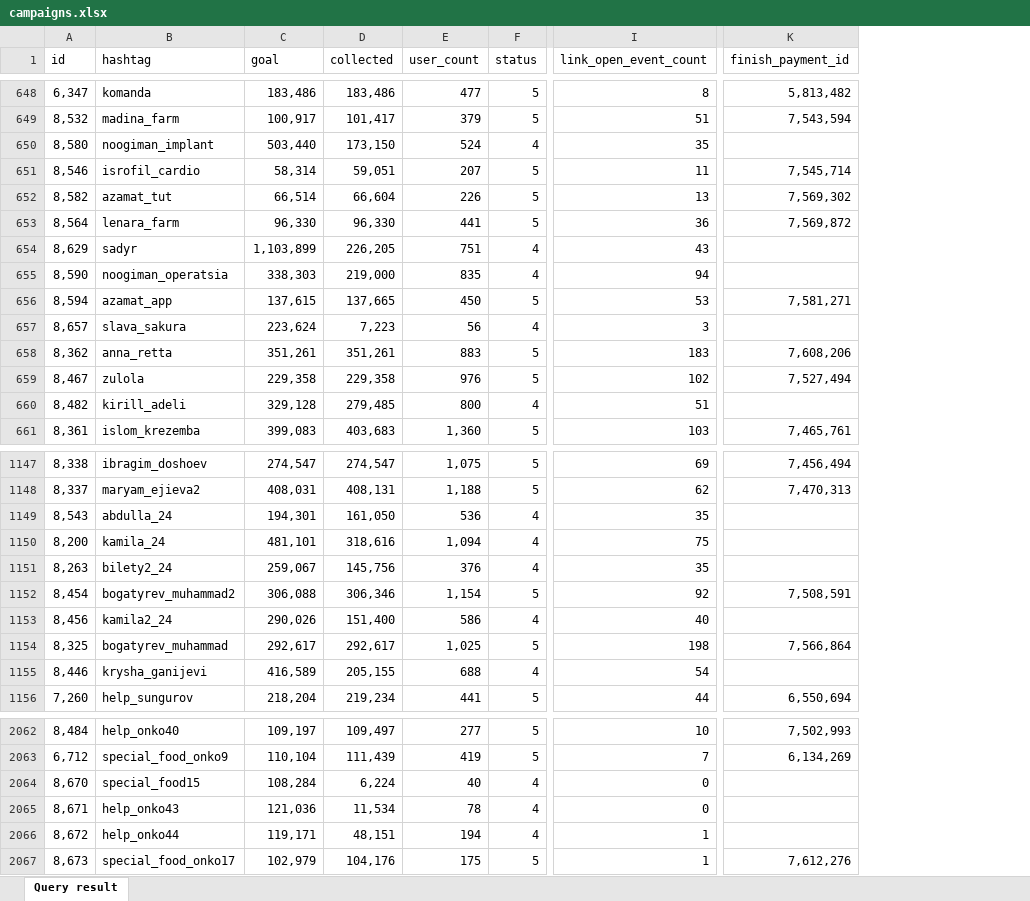
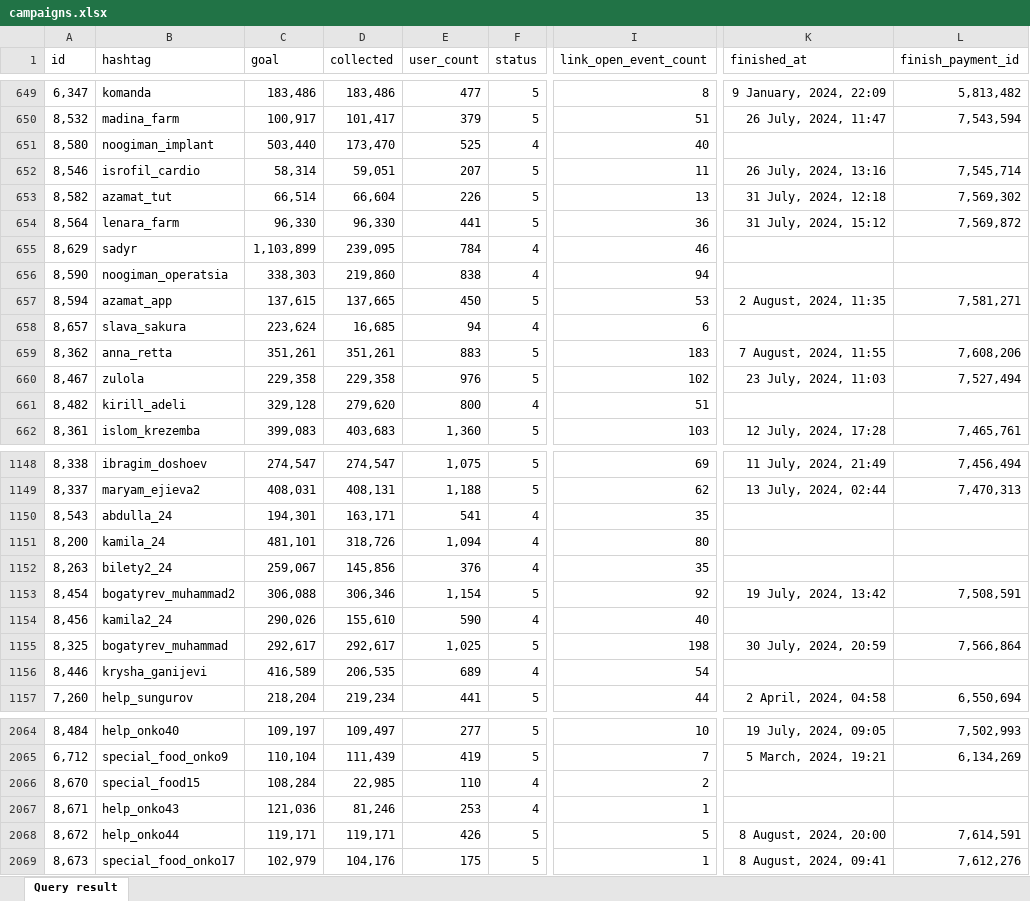
Before and after one commit to rasuldev/hackathon, an Excel workbook: data/campaigns.xlsx, sheet Query result, drawn as a sheet; only a part is shown, gaps mark what is left out; values as stored, in another font and other column widths than the file's, no borders; addresses are those after the commit; the diff covers the shown part only; the diff names each change by its address in the sheet, - before the commit and + after, or states it on an @@ line.

Commit message:
session table for one user

```diff
--- a/data/campaigns.xlsx (sheet Query result)
+++ b/data/campaigns.xlsx (sheet Query result)
+column K (finished_at), rows 649-662: 9 January, 2024, 22:09 | 26 July, 2024, 11:47 |  | 26 July, 2024, 13:16 | 31 July, 2024, 12:18 | 31 July, 2024, 15:12 |  |  | 2 August, 2024, 11:35 |  | 7 August, 2024, 11:55 | 23 July, 2024, 11:03 |  | 12 July, 2024, 17:28; rows 1148-1157: 11 July, 2024, 21:49 | 13 July, 2024, 02:44 |  |  |  | 19 July, 2024, 13:42 |  | 30 July, 2024, 20:59 |  | 2 April, 2024, 04:58; rows 2064-2069: 19 July, 2024, 09:05 | 5 March, 2024, 19:21 |  |  | 8 August, 2024, 20:00 | 8 August, 2024, 09:41
-D651 (collected): 173,150
+D651 (collected): 173,470
-E651 (user_count): 524
+E651 (user_count): 525
-I651 (link_open_event_count): 35
+I651 (link_open_event_count): 40
-D655 (collected): 226,205
+D655 (collected): 239,095
-E655 (user_count): 751
+E655 (user_count): 784
-I655 (link_open_event_count): 43
+I655 (link_open_event_count): 46
-D656 (collected): 219,000
+D656 (collected): 219,860
-E656 (user_count): 835
+E656 (user_count): 838
-D658 (collected): 7,223
+D658 (collected): 16,685
-E658 (user_count): 56
+E658 (user_count): 94
-I658 (link_open_event_count): 3
+I658 (link_open_event_count): 6
-D661 (collected): 279,485
+D661 (collected): 279,620
-D1150 (collected): 161,050
+D1150 (collected): 163,171
-E1150 (user_count): 536
+E1150 (user_count): 541
-D1151 (collected): 318,616
+D1151 (collected): 318,726
-I1151 (link_open_event_count): 75
+I1151 (link_open_event_count): 80
-D1152 (collected): 145,756
+D1152 (collected): 145,856
-D1154 (collected): 151,400
+D1154 (collected): 155,610
-E1154 (user_count): 586
+E1154 (user_count): 590
-D1156 (collected): 205,155
+D1156 (collected): 206,535
-E1156 (user_count): 688
+E1156 (user_count): 689
-D2066 (collected): 6,224
+D2066 (collected): 22,985
-E2066 (user_count): 40
+E2066 (user_count): 110
-I2066 (link_open_event_count): 0
+I2066 (link_open_event_count): 2
-D2067 (collected): 11,534
+D2067 (collected): 81,246
-E2067 (user_count): 78
+E2067 (user_count): 253
-I2067 (link_open_event_count): 0
+I2067 (link_open_event_count): 1
-D2068 (collected): 48,151
+D2068 (collected): 119,171
-E2068 (user_count): 194
+E2068 (user_count): 426
-F2068 (status): 4
+F2068 (status): 5
-I2068 (link_open_event_count): 1
+I2068 (link_open_event_count): 5
-L2068 (finish_payment_id): (empty)
+L2068 (finish_payment_id): 7,614,591
```
Also changed, not shown: 2 added rows and 164 edited cells elsewhere in this sheet, 3 other files.
